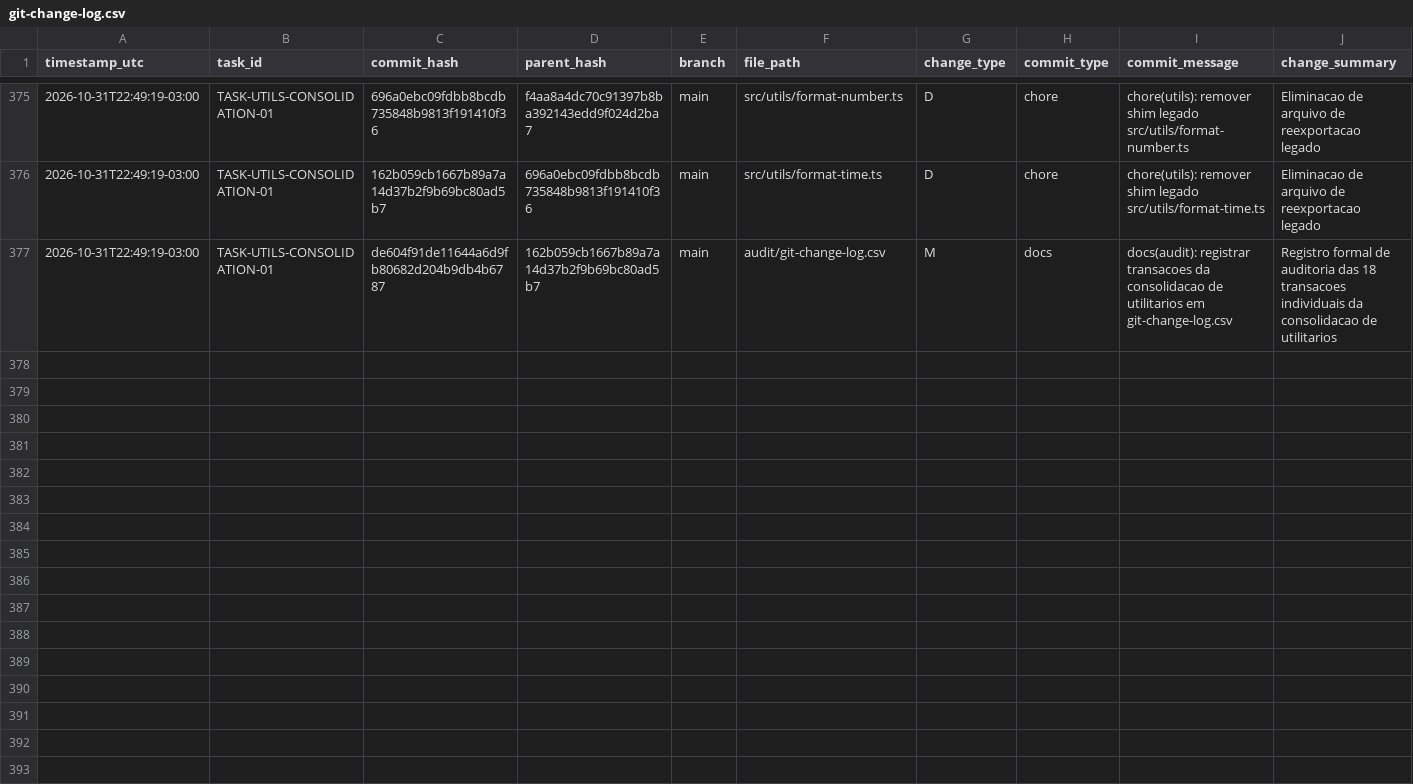
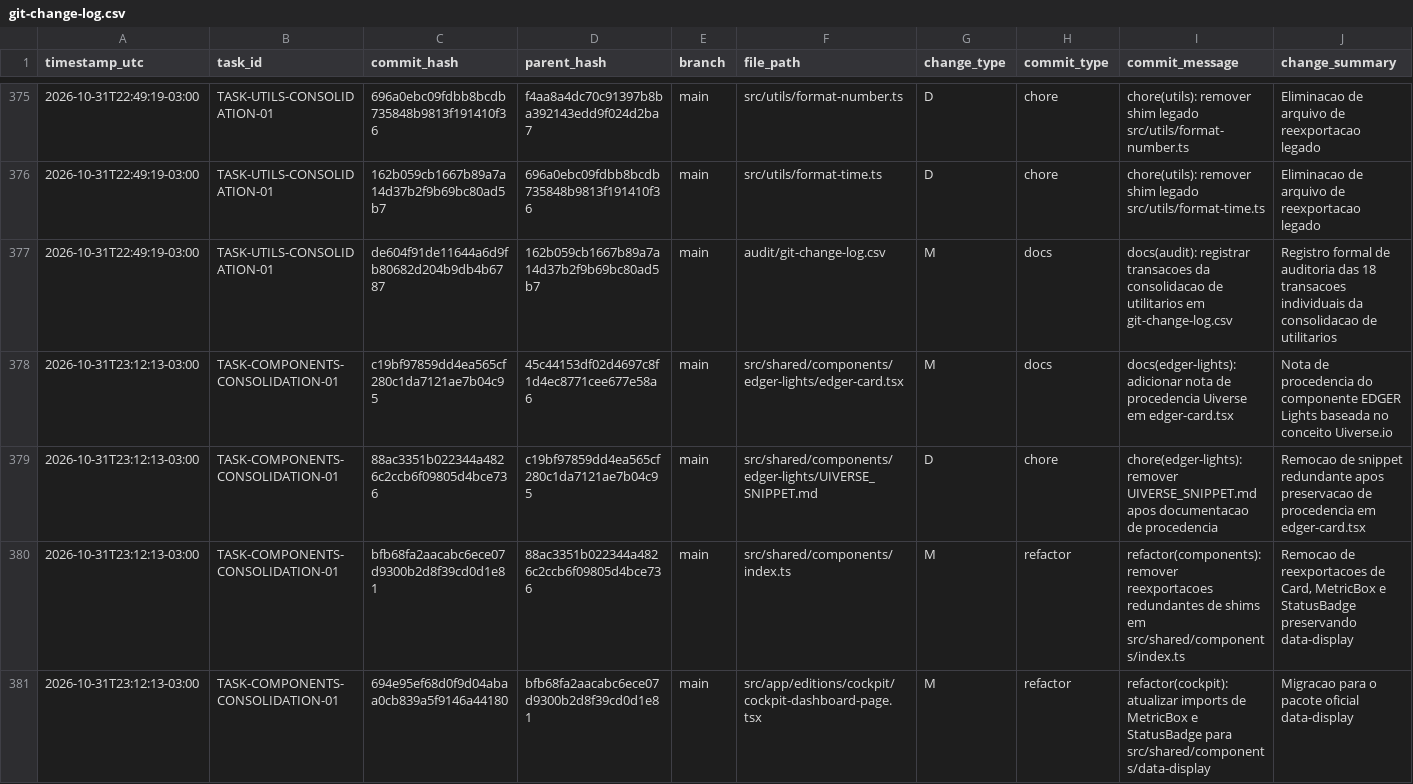
Before and after one commit to ASPPIBRA-DAO/DevOS-Desktop, a CSV file: audit/git-change-log.csv, drawn as a sheet; only a part is shown, gaps mark what is left out; rows hold the shown columns only; the diff covers the shown part only; the diff names each change by its address in the sheet, - before the commit and + after, or states it on an @@ line.

Commit message:
docs(audit): registrar transacoes da consolidacao de componentes compartilhados em git-change-log.csv

```diff
--- a/audit/git-change-log.csv
+++ b/audit/git-change-log.csv
+row 378: 2026-10-31T23:12:13-03:00 | TASK-COMPONENTS-CONSOLIDATION-01 | c19bf97859dd4ea565cf280c1da7121ae7b04c95 | 45c44153df02d4697c8f1d4ec8771cee677e58a6 | main | src/shared/components/edger-lights/edger-card.tsx | M | docs | docs(edger-lights): adicionar nota de procedencia Uiverse em edger-card.tsx | Nota de procedencia do componente EDGER Lights baseada no conceito Uiverse.io
+row 379: 2026-10-31T23:12:13-03:00 | TASK-COMPONENTS-CONSOLIDATION-01 | 88ac3351b022344a4826c2ccb6f09805d4bce736 | c19bf97859dd4ea565cf280c1da7121ae7b04c95 | main | src/shared/components/edger-lights/UIVERSE_SNIPPET.md | D | chore | chore(edger-lights): remover UIVERSE_SNIPPET.md apos documentacao de procedencia | Remocao de snippet redundante apos preservacao de procedencia em edger-card.tsx
+row 380: 2026-10-31T23:12:13-03:00 | TASK-COMPONENTS-CONSOLIDATION-01 | bfb68fa2aacabc6ece07d9300b2d8f39cd0d1e81 | 88ac3351b022344a4826c2ccb6f09805d4bce736 | main | src/shared/components/index.ts | M | refactor | refactor(components): remover reexportacoes redundantes de shims em src/shared/components/index.ts | Remocao de reexportacoes de Card, MetricBox e StatusBadge preservando data-display
+row 381: 2026-10-31T23:12:13-03:00 | TASK-COMPONENTS-CONSOLIDATION-01 | 694e95ef68d0f9d04abaa0cb839a5f9146a44180 | bfb68fa2aacabc6ece07d9300b2d8f39cd0d1e81 | main | src/app/editions/cockpit/cockpit-dashboard-page.tsx | M | refactor | refactor(cockpit): atualizar imports de MetricBox e StatusBadge para src/shared/components/data-display | Migracao para o pacote oficial data-display
```
Also changed, not shown: 10 added rows elsewhere in this file.
